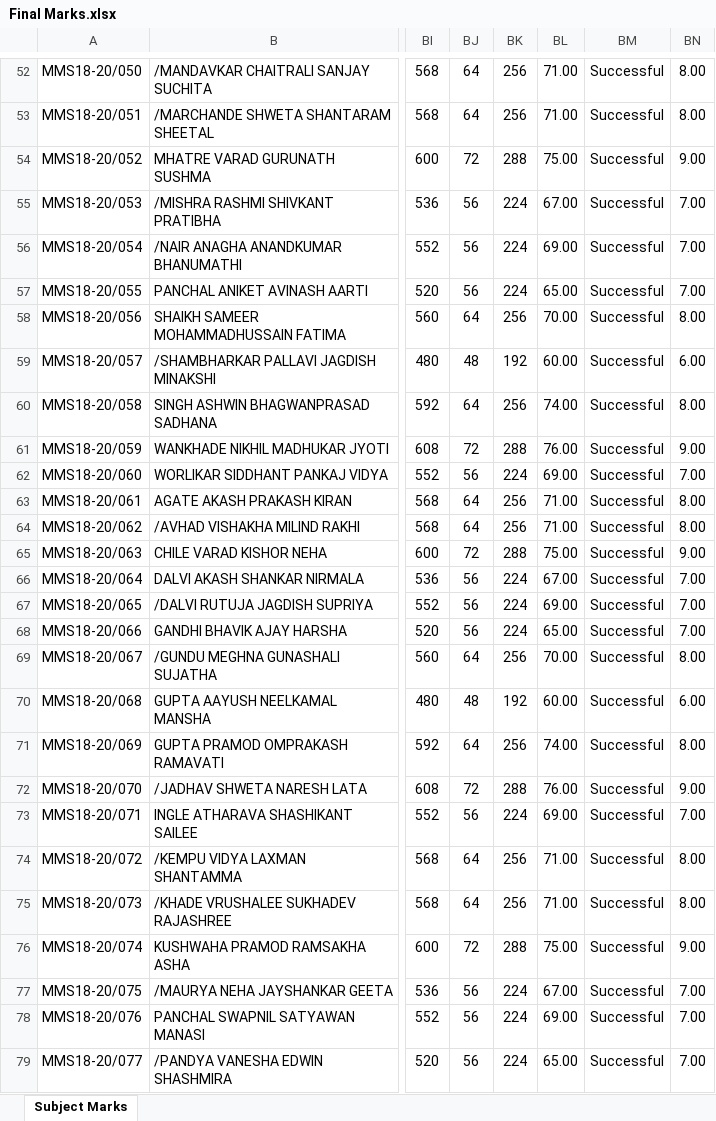
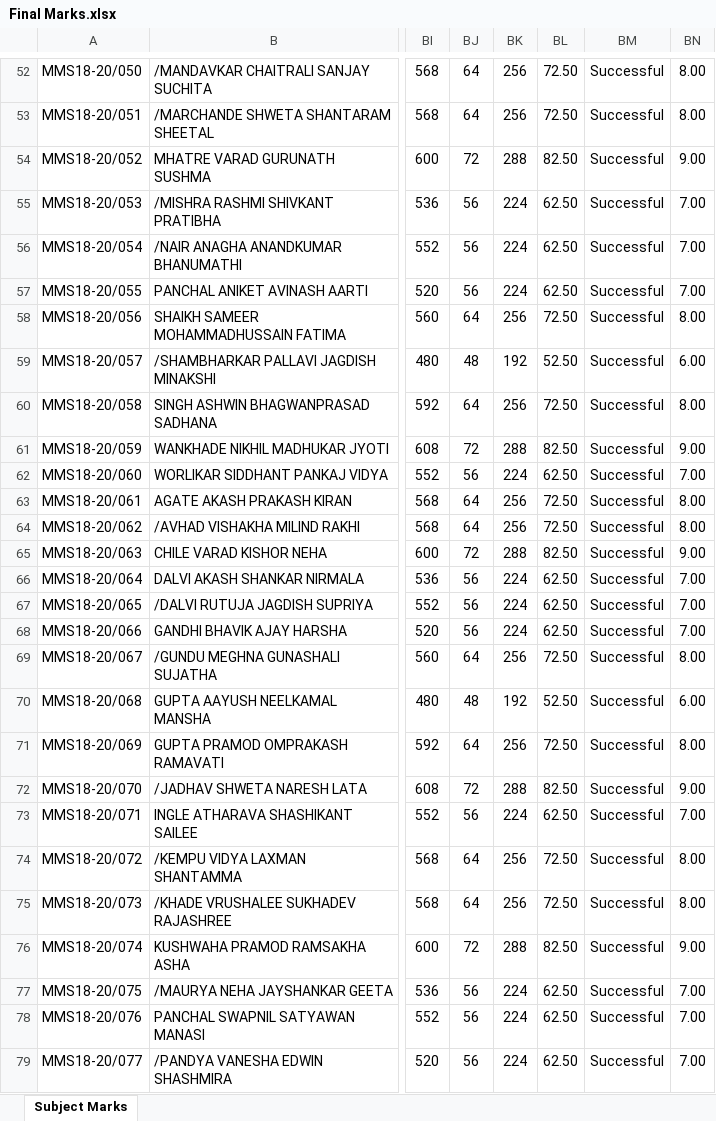
Before and after one commit to abhishekchitnis/ACMaS, an Excel workbook: Batch 2018-20/Sem 1/Final Marks.xlsx, sheet Subject Marks, drawn as a sheet; only a part is shown, gaps mark what is left out; values as stored, in another font and other column widths than the file's, no borders; conditional formats not drawn; the diff covers the shown part only; the diff names each change by its address in the sheet, - before the commit and + after, or states it on an @@ line.

```diff
--- a/Batch 2018-20/Sem 1/Final Marks.xlsx (sheet Subject Marks)
+++ b/Batch 2018-20/Sem 1/Final Marks.xlsx (sheet Subject Marks)
-BL52:BL53: 71.00
+BL52:BL53: 72.50
-BL54: 75.00
+BL54: 82.50
-BL55: 67.00
+BL55: 62.50
-BL56: 69.00
+BL56: 62.50
-BL57: 65.00
+BL57: 62.50
-BL58: 70.00
+BL58: 72.50
-BL59: 60.00
+BL59: 52.50
-BL60: 74.00
+BL60: 72.50
-BL61: 76.00
+BL61: 82.50
-BL62: 69.00
+BL62: 62.50
-BL63:BL64: 71.00
+BL63:BL64: 72.50
-BL65: 75.00
+BL65: 82.50
-BL66: 67.00
+BL66: 62.50
-BL67: 69.00
+BL67: 62.50
-BL68: 65.00
+BL68: 62.50
-BL69: 70.00
+BL69: 72.50
-BL70: 60.00
+BL70: 52.50
-BL71: 74.00
+BL71: 72.50
-BL72: 76.00
+BL72: 82.50
-BL73: 69.00
+BL73: 62.50
-BL74:BL75: 71.00
+BL74:BL75: 72.50
-BL76: 75.00
+BL76: 82.50
-BL77: 67.00
+BL77: 62.50
-BL78: 69.00
+BL78: 62.50
-BL79: 65.00
+BL79: 62.50
```
Also changed, not shown: 118 edited cells elsewhere in this sheet, formulas that keep their value, Batch 2018-20/Sem 1/5th Subject.xlsx, Batch 2018-20/Sem 1/6th Subject.xlsx, 7 other files.
